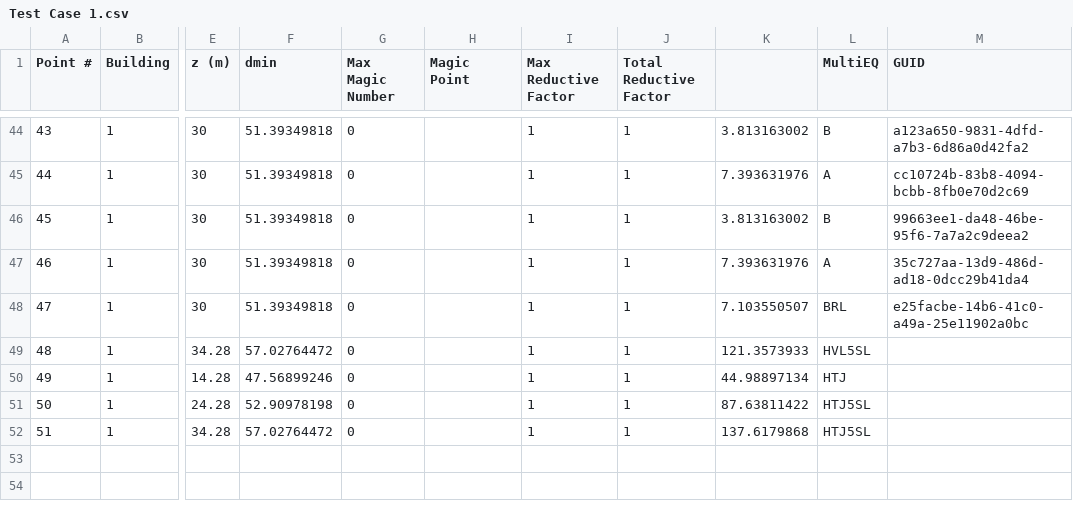
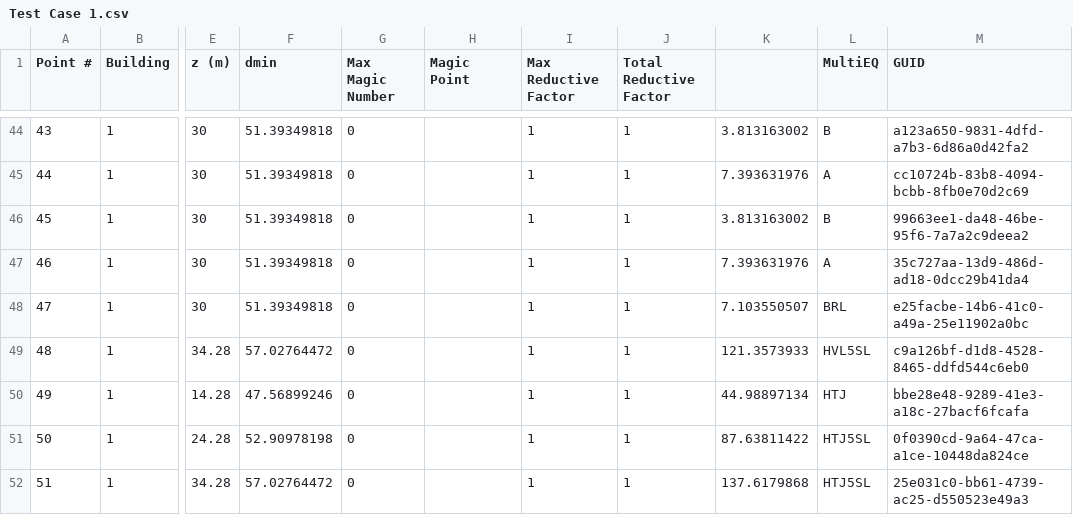
Before and after one commit to nventefs/LPSD, a CSV file: Archive/CSV/Test Case 1.csv, drawn as a sheet; only a part is shown, gaps mark what is left out; the diff names each change by its address in the sheet, - before the commit and + after, or states it on an @@ line.

Commit message:
Updated POI GUID values

```diff
--- a/Archive/CSV/Test Case 1.csv
+++ b/Archive/CSV/Test Case 1.csv
-M49 (GUID): (empty)
+M49 (GUID): c9a126bf-d1d8-4528-8465-ddfd544c6eb0
-M50 (GUID): (empty)
+M50 (GUID): bbe28e48-9289-41e3-a18c-27bacf6fcafa
-M51 (GUID): (empty)
+M51 (GUID): 0f0390cd-9a64-47ca-a1ce-10448da824ce
-M52 (GUID): (empty)
+M52 (GUID): 25e031c0-bb61-4739-ac25-d550523e49a3
```
Also changed, not shown: 1 other file.
